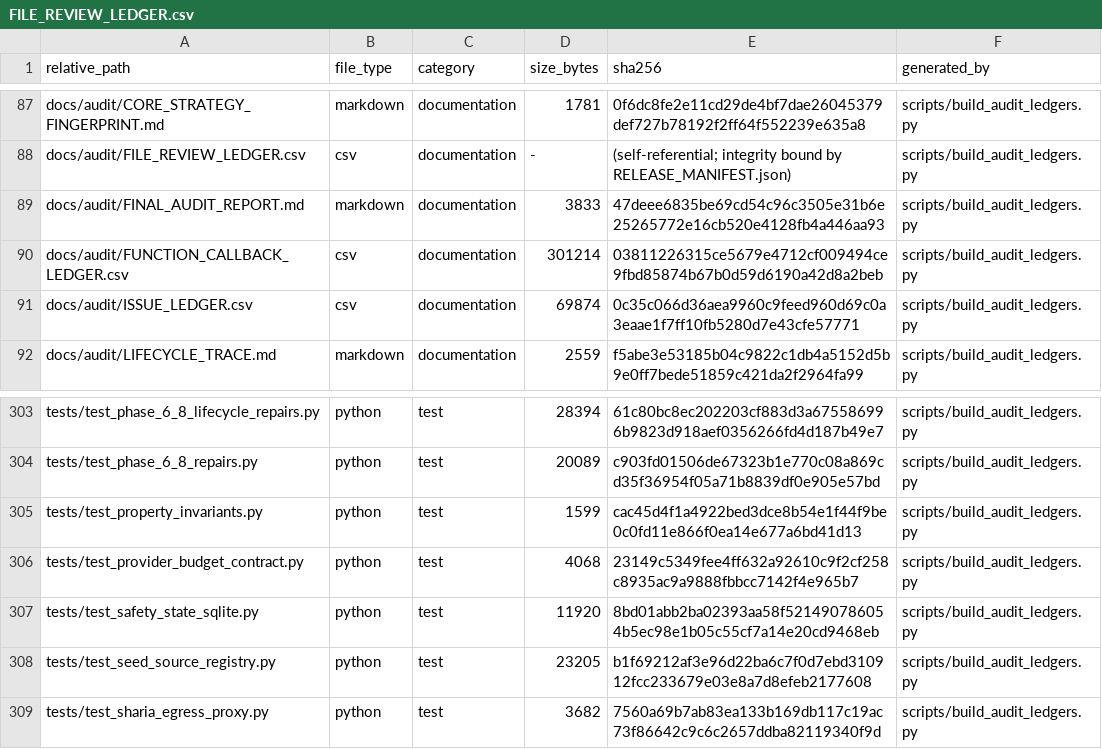
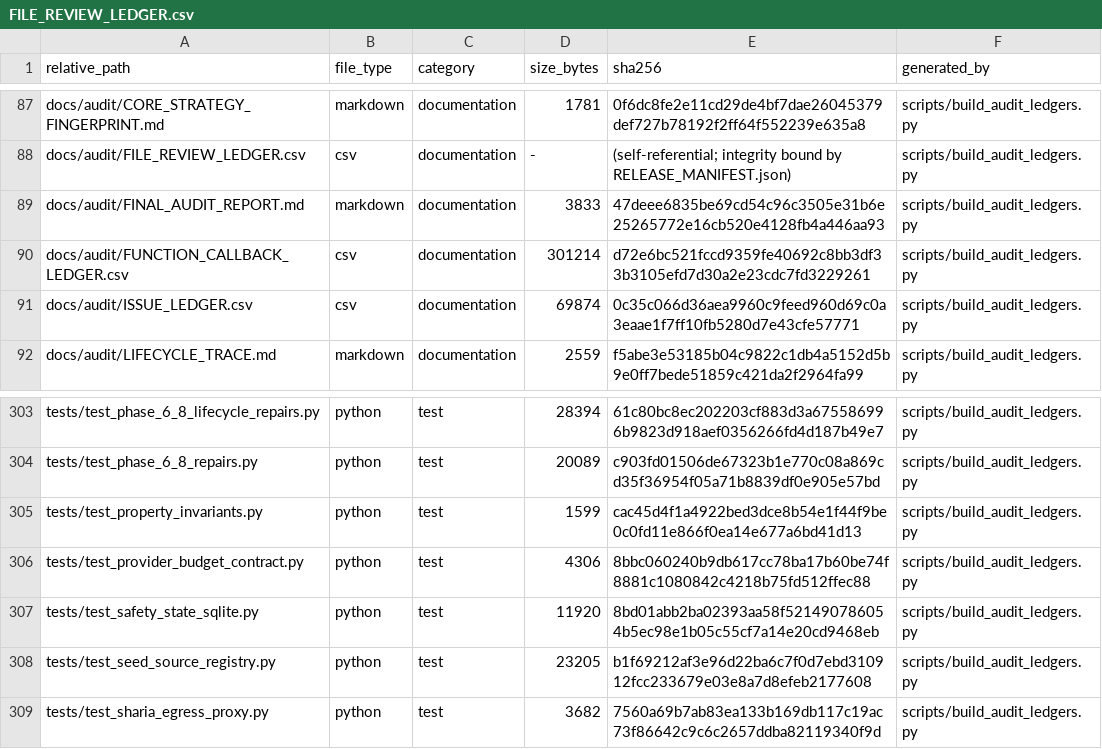
Before and after one commit to asad13-Binana/Binana-Binance-Spot-Trading-Sharia-Compliance-BOT-TestNet, a CSV file: docs/audit/FILE_REVIEW_LEDGER.csv, drawn as a sheet; only a part is shown, gaps mark what is left out.

```diff
--- a/docs/audit/FILE_REVIEW_LEDGER.csv
+++ b/docs/audit/FILE_REVIEW_LEDGER.csv
@@ -89,3 +89,3 @@ docs/audit/FILE_REVIEW_LEDGER.csv,csv,documentation,-,(self-referential; integri
 docs/audit/FINAL_AUDIT_REPORT.md,markdown,documentation,3833,47deee6835be69cd54c96c3505e31b6e25265772e16cb520e4128fb4a446aa93,scripts/build_audit_ledgers.py
-docs/audit/FUNCTION_CALLBACK_LEDGER.csv,csv,documentation,301214,03811226315ce5679e4712cf009494ce9fbd85874b67b0d59d6190a42d8a2beb,scripts/build_audit_ledgers.py
+docs/audit/FUNCTION_CALLBACK_LEDGER.csv,csv,documentation,301214,d72e6bc521fccd9359fe40692c8bb3df33b3105efd7d30a2e23cdc7fd3229261,scripts/build_audit_ledgers.py
 docs/audit/ISSUE_LEDGER.csv,csv,documentation,69874,0c35c066d36aea9960c9feed960d69c0a3eaae1f7ff10fb5280d7e43cfe57771,scripts/build_audit_ledgers.py
@@ -305,3 +305,3 @@ tests/test_phase_6_8_repairs.py,python,test,20089,c903fd01506de67323b1e770c08a86
 tests/test_property_invariants.py,python,test,1599,cac45d4f1a4922bed3dce8b54e1f44f9be0c0fd11e866f0ea14e677a6bd41d13,scripts/build_audit_ledgers.py
-tests/test_provider_budget_contract.py,python,test,4068,23149c5349fee4ff632a92610c9f2cf258c8935ac9a9888fbbcc7142f4e965b7,scripts/build_audit_ledgers.py
+tests/test_provider_budget_contract.py,python,test,4306,8bbc060240b9db617cc78ba17b60be74f8881c1080842c4218b75fd512ffec88,scripts/build_audit_ledgers.py
 tests/test_safety_state_sqlite.py,python,test,11920,8bd01abb2ba02393aa58f521490786054b5ec98e1b05c55cf7a14e20cd9468eb,scripts/build_audit_ledgers.py
```
Also changed, not shown: docs/audit/FUNCTION_CALLBACK_LEDGER.csv, 3 other files.
